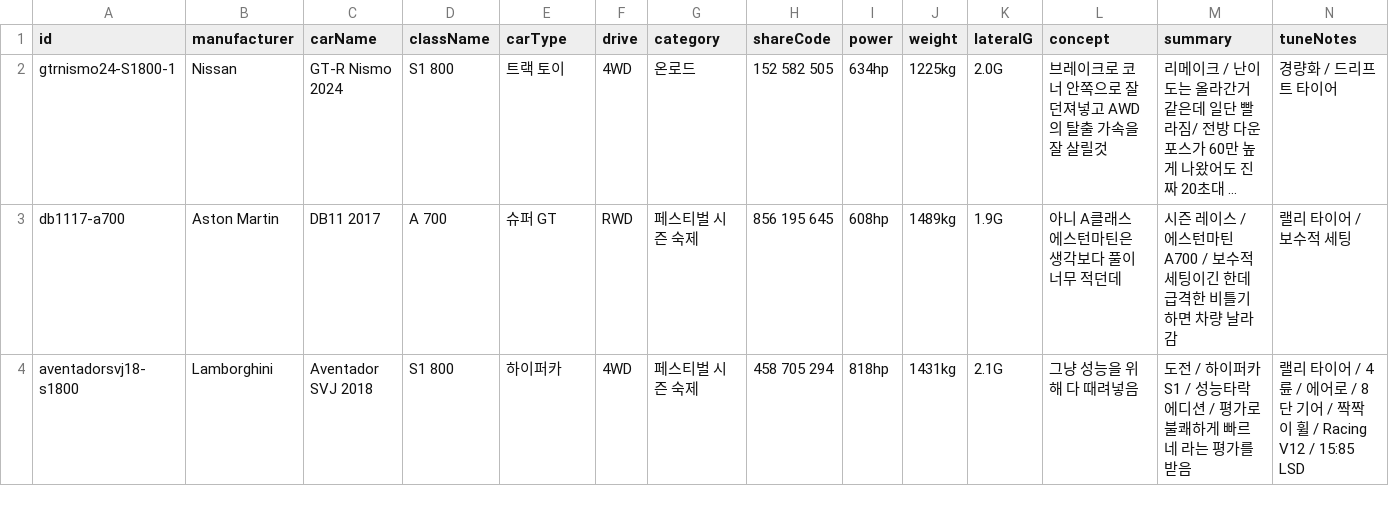
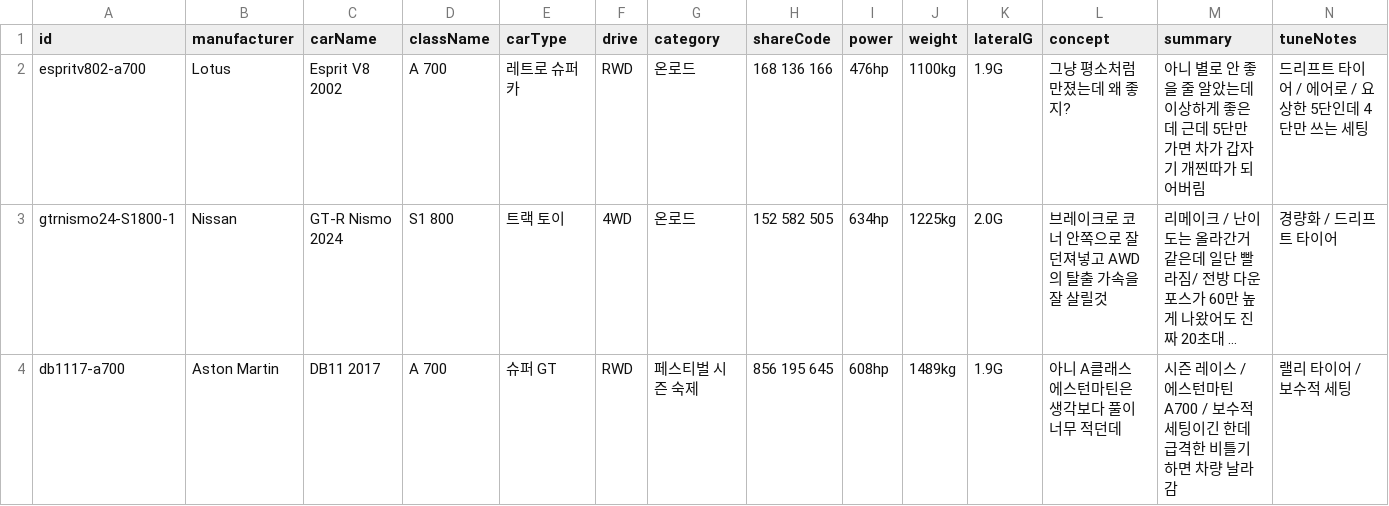
Before and after one commit to Lepe1210/forza6-tuning-archive-lepe, a CSV file: data/cars.csv, drawn as a sheet; only a part is shown; the shorter side is filled out with more unchanged rows; long unchanged cells end in …; rows hold the shown columns only; the diff names each change by its address in the sheet, - before the commit and + after, or states it on an @@ line.

```diff
--- a/data/cars.csv
+++ b/data/cars.csv
+row 2: espritv802-a700 | Lotus | Esprit V8 2002 | A 700 | 레트로 슈퍼카 | RWD | 온로드 | 168 136 166 | 476hp | 1100kg | 1.9G | 그냥 평소처럼 만졌는데 왜 좋지? | 아니 별로 안 좋을 줄 알았는데 이상하게 좋은데 근데 5단만 가면 차가 갑자기 개찐따가 되어버림 | 드리프트 타이어 / 에어로 / 요상한 5단인데 4단만 쓰는 세팅
```
Also changed, not shown: 2 other files.
